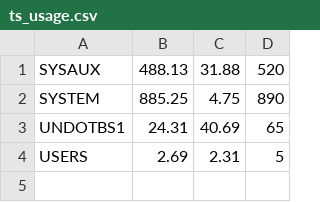
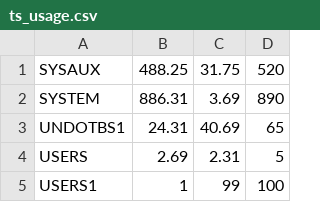
Before and after one commit to krithiksundar/Project_DB_ETL, a CSV file: ts_usage.csv, drawn as a sheet.

```diff
--- a/ts_usage.csv
+++ b/ts_usage.csv
@@ -1,4 +1,5 @@
-SYSAUX                        ,    488.13,     31.88,       520
-SYSTEM                        ,    885.25,      4.75,       890
+SYSAUX                        ,    488.25,     31.75,       520
+SYSTEM                        ,    886.31,      3.69,       890
 UNDOTBS1                      ,     24.31,     40.69,        65
 USERS                         ,      2.69,      2.31,         5
+USERS1                        ,         1,        99,       100
```
